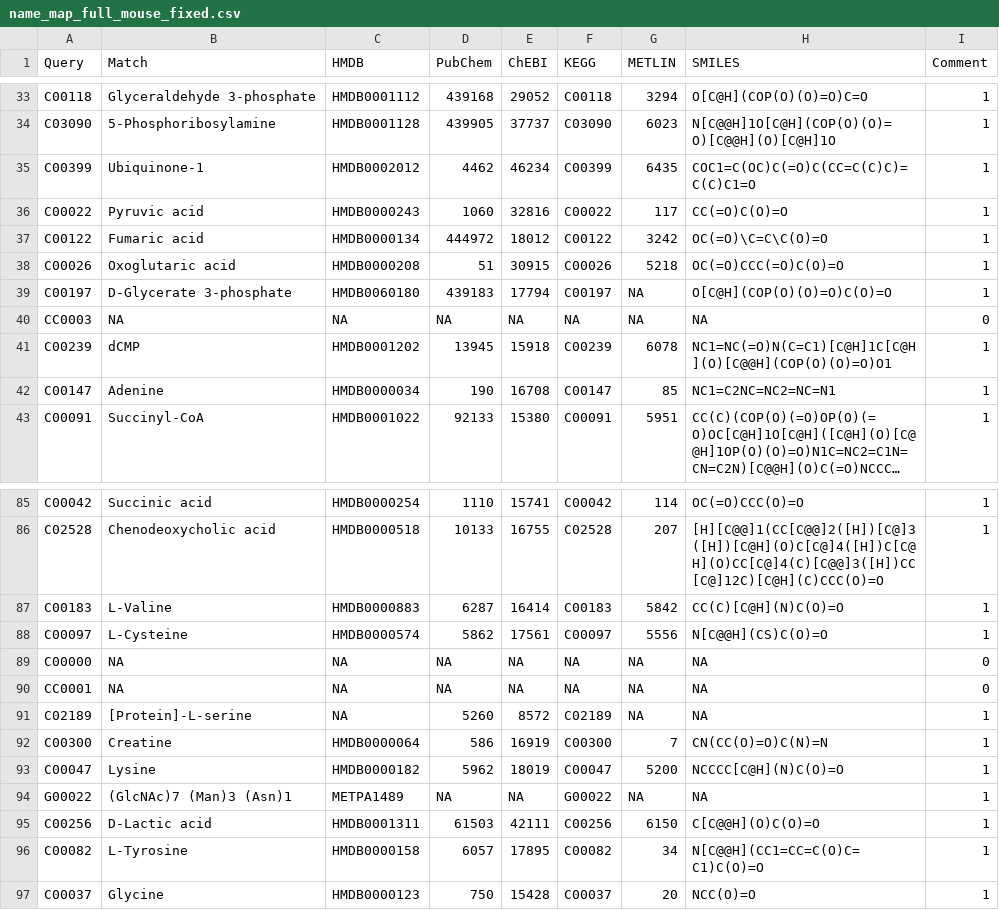
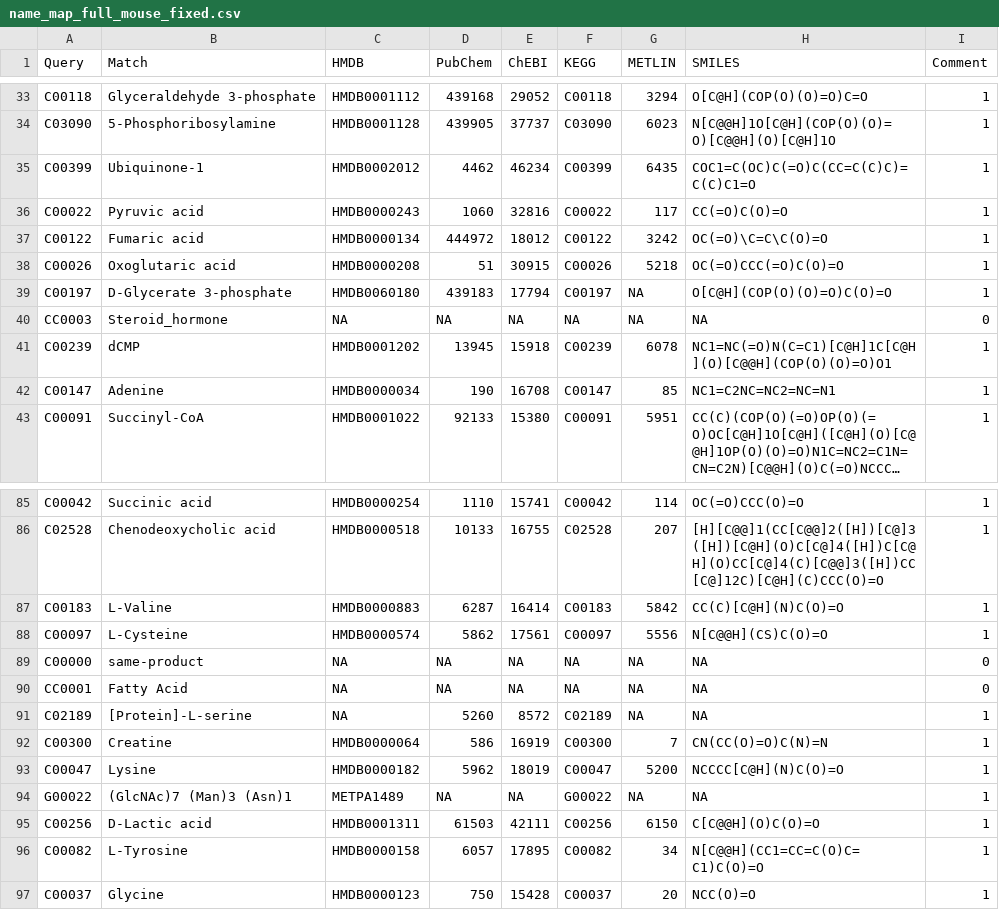
Before and after one commit to josura/c2c-sepia, a CSV file: scripts/python/temporalSingleCell/name_map_full_mouse_fixed.csv, drawn as a sheet; only a part is shown, gaps mark what is left out; long unchanged cells end in ….

Commit message:
added more informations to some unknown metabolites

```diff
--- a/scripts/python/temporalSingleCell/name_map_full_mouse_fixed.csv
+++ b/scripts/python/temporalSingleCell/name_map_full_mouse_fixed.csv
@@ -39,3 +39,3 @@
 "C00197","D-Glycerate 3-phosphate","HMDB0060180","439183","17794","C00197",NA,"O[C@H](COP(O)(O)=O)C(O)=O","1"
-"CC0003","NA","NA","NA","NA","NA","NA","NA","0"
+"CC0003","Steroid_hormone","NA","NA","NA","NA","NA","NA","0"
 "C00239","dCMP","HMDB0001202","13945","15918","C00239","6078","NC1=NC(=O)N(C=C1)[C@H]1C[C@H](O)[C@@H](COP(O)(O)=O)O1","1"
@@ -88,4 +88,4 @@
 "C00097","L-Cysteine","HMDB0000574","5862","17561","C00097","5556","N[C@@H](CS)C(O)=O","1"
-"C00000","NA","NA","NA","NA","NA","NA","NA","0"
-"CC0001","NA","NA","NA","NA","NA","NA","NA","0"
+"C00000","same-product","NA","NA","NA","NA","NA","NA","0"
+"CC0001","Fatty Acid","NA","NA","NA","NA","NA","NA","0"
 "C02189","[Protein]-L-serine",NA,"5260","8572","C02189",NA,NA,"1"
```
